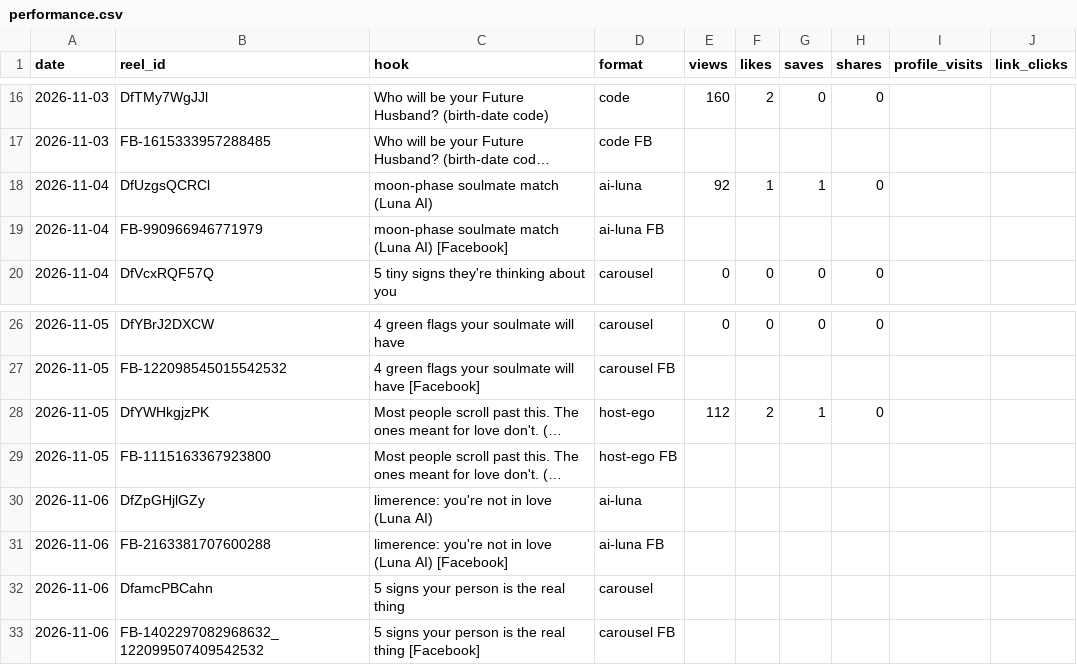
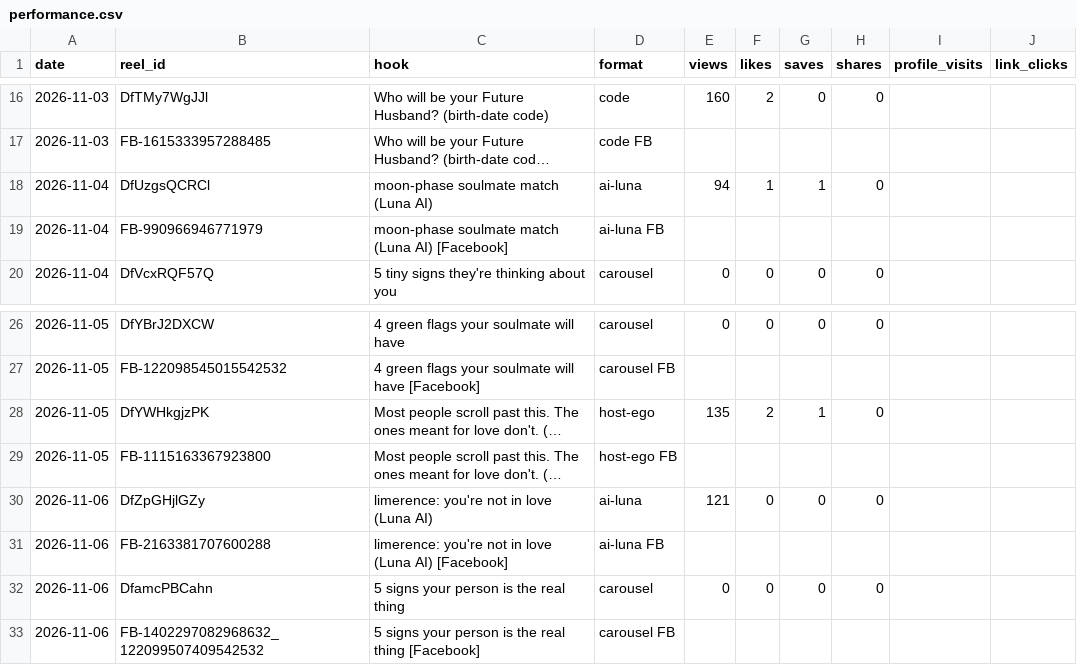
Before and after one commit to newnagiajnala-dotcom/soulmatesigns-system, a CSV file: data/performance.csv, drawn as a sheet; only a part is shown, gaps mark what is left out; long unchanged cells end in …; the diff names each change by its address in the sheet, - before the commit and + after, or states it on an @@ line.

```diff
--- a/data/performance.csv
+++ b/data/performance.csv
-E18 (views): 92
+E18 (views): 94
-E28 (views): 112
+E28 (views): 135
-E30 (views): (empty)
+E30 (views): 121
-F30 (likes): (empty)
+F30 (likes): 0
-G30 (saves): (empty)
+G30 (saves): 0
-H30 (shares): (empty)
+H30 (shares): 0
-E32 (views): (empty)
+E32 (views): 0
-F32 (likes): (empty)
+F32 (likes): 0
-G32 (saves): (empty)
+G32 (saves): 0
-H32 (shares): (empty)
+H32 (shares): 0
```
Also changed, not shown: 4 other files.
